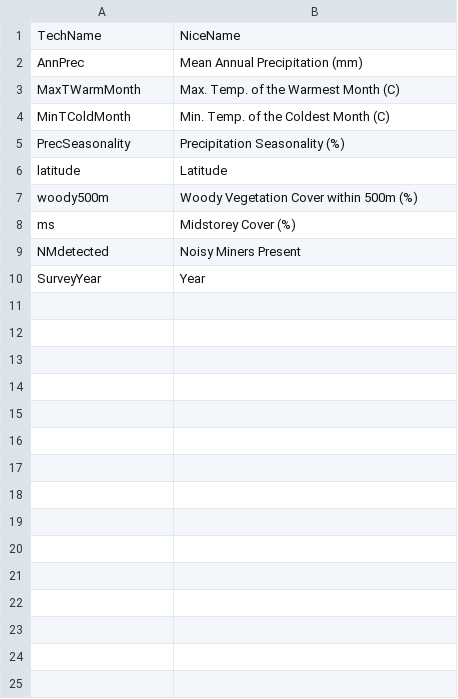
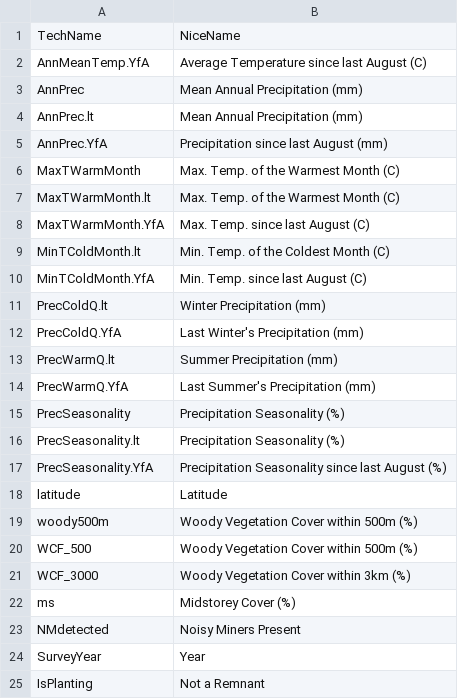
Before and after one commit to sustainablefarms/farm_biodiversity_app, a CSV file: data/nicecovarnames.csv, drawn as a sheet.

```diff
--- a/data/nicecovarnames.csv
+++ b/data/nicecovarnames.csv
@@ -1,8 +1,22 @@
 TechName,NiceName
+AnnMeanTemp.YfA,Average Temperature since last August (C)
 AnnPrec,Mean Annual Precipitation (mm)
+AnnPrec.lt,Mean Annual Precipitation (mm)
+AnnPrec.YfA,Precipitation since last August (mm)
 MaxTWarmMonth,Max. Temp. of the Warmest Month (C)
-MinTColdMonth,Min. Temp. of the Coldest Month (C)
+MaxTWarmMonth.lt,Max. Temp. of the Warmest Month (C)
+MaxTWarmMonth.YfA,Max. Temp. since last August (C)
+MinTColdMonth.lt,Min. Temp. of the Coldest Month (C)
+MinTColdMonth.YfA,Min. Temp. since last August (C)
+PrecColdQ.lt,Winter Precipitation (mm)
+PrecColdQ.YfA,Last Winter's Precipitation (mm)
+PrecWarmQ.lt,Summer Precipitation (mm)
+PrecWarmQ.YfA,Last Summer's Precipitation (mm)
 PrecSeasonality,Precipitation Seasonality (%)
+PrecSeasonality.lt,Precipitation Seasonality (%)
+PrecSeasonality.YfA,Precipitation Seasonality since last August (%)
 latitude,Latitude
 woody500m,Woody Vegetation Cover within 500m (%)
+WCF_500,Woody Vegetation Cover within 500m (%)
+WCF_3000,Woody Vegetation Cover within 3km (%)
 ms,Midstorey Cover (%)
@@ -10 +24,2 @@ NMdetected,Noisy Miners Present
 SurveyYear,Year
+IsPlanting,Not a Remnant
```
Also changed, not shown: 1 other file.
